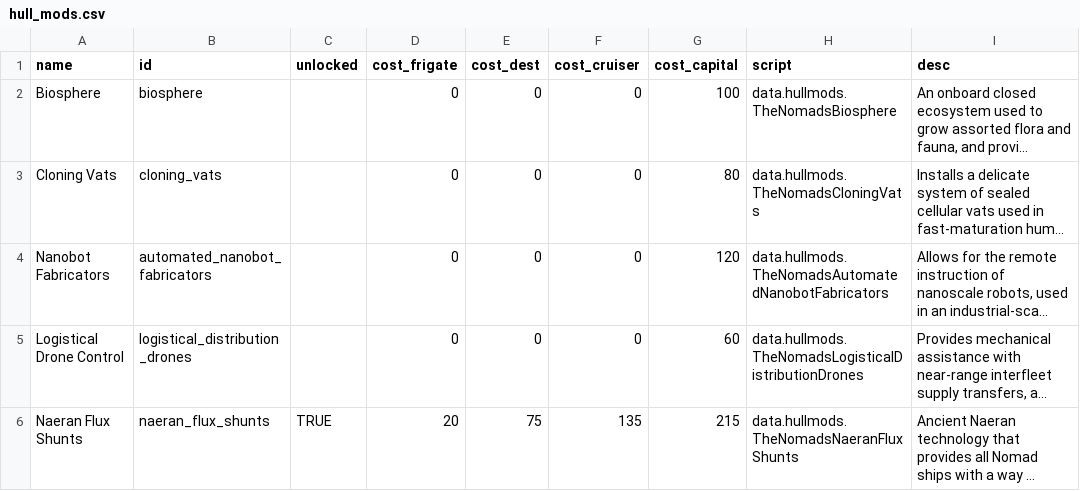
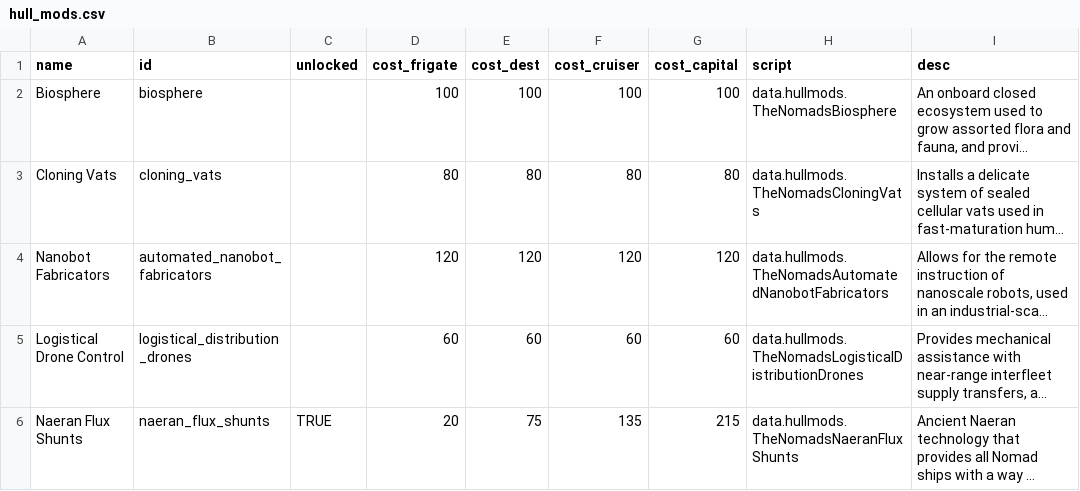
Before and after one commit to Trylobot/ss-nom, a CSV file: data/hullmods/hull_mods.csv, drawn as a sheet; only a part is shown; long unchanged cells end in …; the diff names each change by its address in the sheet, - before the commit and + after, or states it on an @@ line.

Commit message:
working on Oasis ship hull supply control

```diff
--- a/data/hullmods/hull_mods.csv
+++ b/data/hullmods/hull_mods.csv
-D2 (cost_frigate): 0
+D2 (cost_frigate): 100
-E2 (cost_dest): 0
+E2 (cost_dest): 100
-F2 (cost_cruiser): 0
+F2 (cost_cruiser): 100
-D3 (cost_frigate): 0
+D3 (cost_frigate): 80
-E3 (cost_dest): 0
+E3 (cost_dest): 80
-F3 (cost_cruiser): 0
+F3 (cost_cruiser): 80
-D4 (cost_frigate): 0
+D4 (cost_frigate): 120
-E4 (cost_dest): 0
+E4 (cost_dest): 120
-F4 (cost_cruiser): 0
+F4 (cost_cruiser): 120
-D5 (cost_frigate): 0
+D5 (cost_frigate): 60
-E5 (cost_dest): 0
+E5 (cost_dest): 60
-F5 (cost_cruiser): 0
+F5 (cost_cruiser): 60
```
Also changed, not shown: 2 other files.
